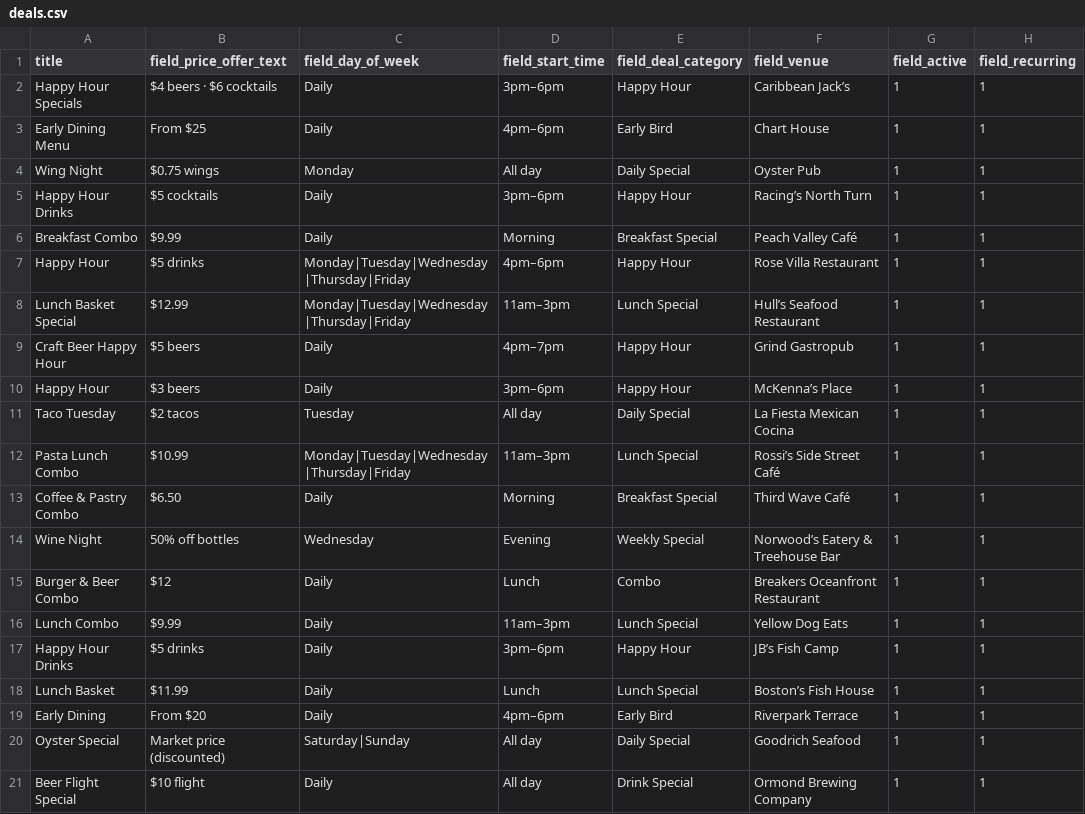
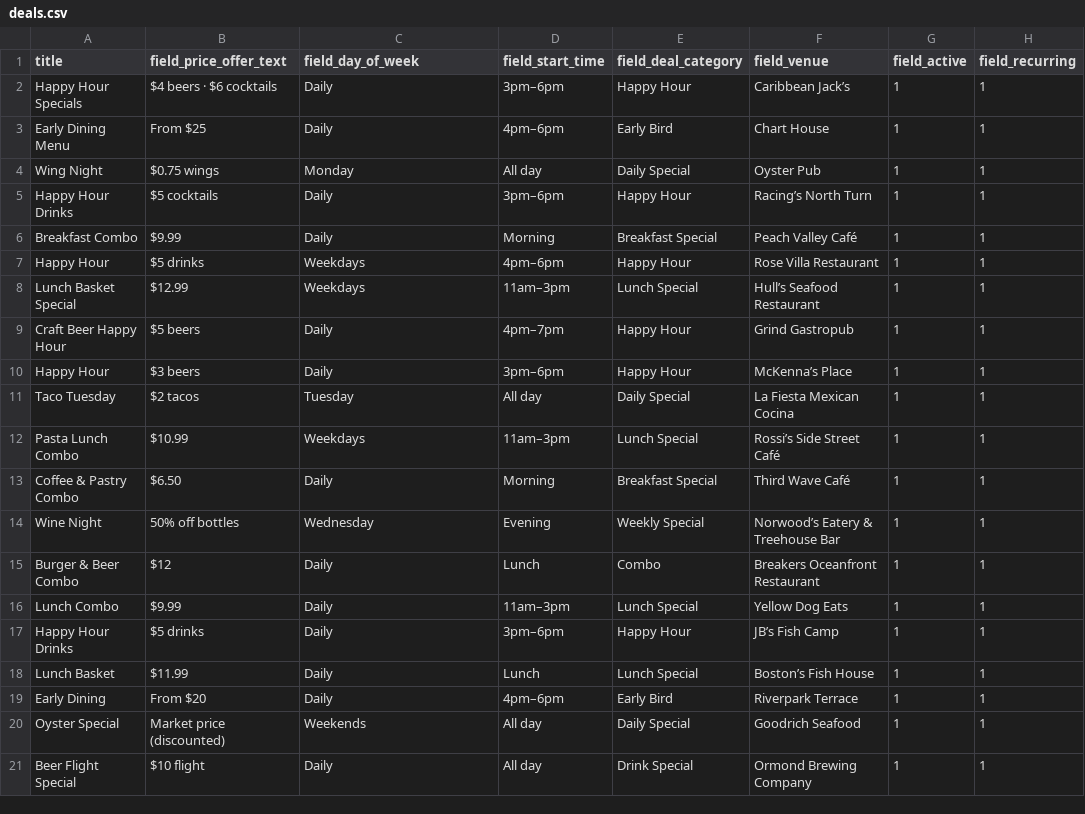
Before and after one commit to netboss/spotdeals, a CSV file: web/modules/custom/spotdeals_import/data/deals.csv, drawn as a sheet.

Commit message:
SD-017: Fix deal migration and day-of-week Solr filters

```diff
--- a/web/modules/custom/spotdeals_import/data/deals.csv
+++ b/web/modules/custom/spotdeals_import/data/deals.csv
@@ -6,4 +6,4 @@ Happy Hour Drinks,$5 cocktails,Daily,3pm–6pm,Happy Hour,Racing’s North Turn,
 Breakfast Combo,$9.99,Daily,Morning,Breakfast Special,Peach Valley Café,1,1
-Happy Hour,$5 drinks,Monday|Tuesday|Wednesday|Thursday|Friday,4pm–6pm,Happy Hour,Rose Villa Restaurant,1,1
-Lunch Basket Special,$12.99,Monday|Tuesday|Wednesday|Thursday|Friday,11am–3pm,Lunch Special,Hull’s Seafood Restaurant,1,1
+Happy Hour,$5 drinks,Weekdays,4pm–6pm,Happy Hour,Rose Villa Restaurant,1,1
+Lunch Basket Special,$12.99,Weekdays,11am–3pm,Lunch Special,Hull’s Seafood Restaurant,1,1
 Craft Beer Happy Hour,$5 beers,Daily,4pm–7pm,Happy Hour,Grind Gastropub,1,1
@@ -11,3 +11,3 @@ Happy Hour,$3 beers,Daily,3pm–6pm,Happy Hour,McKenna’s Place,1,1
 Taco Tuesday,$2 tacos,Tuesday,All day,Daily Special,La Fiesta Mexican Cocina,1,1
-Pasta Lunch Combo,$10.99,Monday|Tuesday|Wednesday|Thursday|Friday,11am–3pm,Lunch Special,Rossi’s Side Street Café,1,1
+Pasta Lunch Combo,$10.99,Weekdays,11am–3pm,Lunch Special,Rossi’s Side Street Café,1,1
 Coffee & Pastry Combo,$6.50,Daily,Morning,Breakfast Special,Third Wave Café,1,1
@@ -19,3 +19,3 @@ Lunch Basket,$11.99,Daily,Lunch,Lunch Special,Boston’s Fish House,1,1
 Early Dining,From $20,Daily,4pm–6pm,Early Bird,Riverpark Terrace,1,1
-Oyster Special,Market price (discounted),Saturday|Sunday,All day,Daily Special,Goodrich Seafood,1,1
+Oyster Special,Market price (discounted),Weekends,All day,Daily Special,Goodrich Seafood,1,1
 Beer Flight Special,$10 flight,Daily,All day,Drink Special,Ormond Brewing Company,1,1
```
Also changed, not shown: 6 other files.
